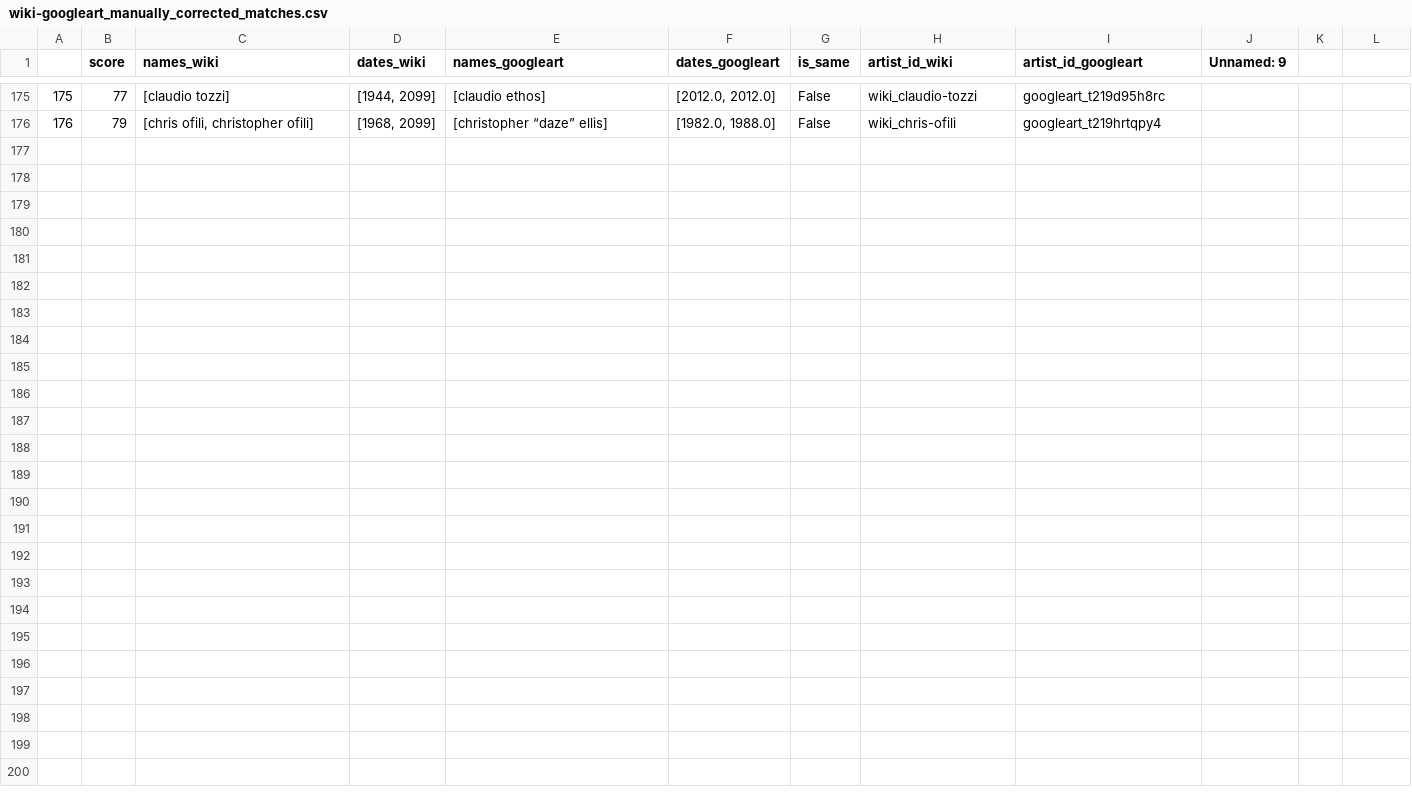
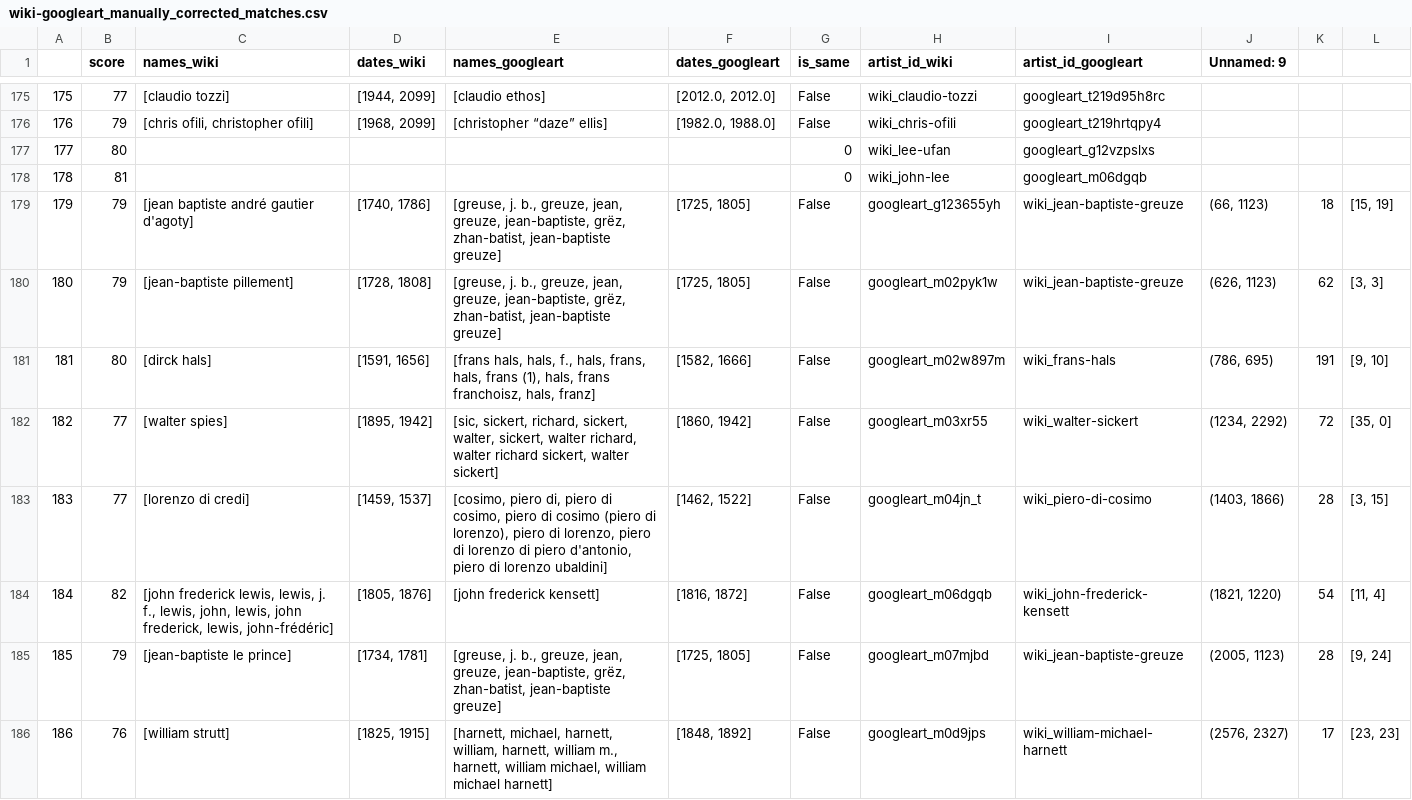
Before and after one commit to asanakoy/dataset_merger, a CSV file: aggregated/manually_corrected_matches/wiki-googleart_manually_corrected_matches.csv, drawn as a sheet; only a part is shown, gaps mark what is left out; the diff names each change by its address in the sheet, - before the commit and + after, or states it on an @@ line.

Commit message:
update manually corrected; add artuk and rijks

```diff
--- a/aggregated/manually_corrected_matches/wiki-googleart_manually_corrected_matches.csv
+++ b/aggregated/manually_corrected_matches/wiki-googleart_manually_corrected_matches.csv
+row 177: 177 | 80 |  |  |  |  | 0 | wiki_lee-ufan | googleart_g12vzpslxs
+row 178: 178 | 81 |  |  |  |  | 0 | wiki_john-lee | googleart_m06dgqb
+row 179: 179 | 79 | [jean baptiste andré gautier d'agoty] | [1740, 1786] | [greuse, j. b., greuze, jean, greuze, jean-baptiste, grëz, zhan-batist, jean-baptiste greuze] | [1725, 1805] | False | googleart_g123655yh | wiki_jean-baptiste-greuze | (66, 1123) | 18 | [15, 19]
+row 180: 180 | 79 | [jean-baptiste pillement] | [1728, 1808] | [greuse, j. b., greuze, jean, greuze, jean-baptiste, grëz, zhan-batist, jean-baptiste greuze] | [1725, 1805] | False | googleart_m02pyk1w | wiki_jean-baptiste-greuze | (626, 1123) | 62 | [3, 3]
+row 181: 181 | 80 | [dirck hals] | [1591, 1656] | [frans hals, hals, f., hals, frans, hals, frans (1), hals, frans franchoisz, hals, franz] | [1582, 1666] | False | googleart_m02w897m | wiki_frans-hals | (786, 695) | 191 | [9, 10]
+row 182: 182 | 77 | [walter spies] | [1895, 1942] | [sic, sickert, richard, sickert, walter, sickert, walter richard, walter richard sickert, walter sickert] | [1860, 1942] | False | googleart_m03xr55 | wiki_walter-sickert | (1234, 2292) | 72 | [35, 0]
+row 183: 183 | 77 | [lorenzo di credi] | [1459, 1537] | [cosimo, piero di, piero di cosimo, piero di cosimo (piero di lorenzo), piero di lorenzo, piero di lorenzo di piero d'antonio, piero di lorenzo ubaldini] | [1462, 1522] | False | googleart_m04jn_t | wiki_piero-di-cosimo | (1403, 1866) | 28 | [3, 15]
+row 184: 184 | 82 | [john frederick lewis, lewis, j. f., lewis, john, lewis, john frederick, lewis, john-frédéric] | [1805, 1876] | [john frederick kensett] | [1816, 1872] | False | googleart_m06dgqb | wiki_john-frederick-kensett | (1821, 1220) | 54 | [11, 4]
+row 185: 185 | 79 | [jean-baptiste le prince] | [1734, 1781] | [greuse, j. b., greuze, jean, greuze, jean-baptiste, grëz, zhan-batist, jean-baptiste greuze] | [1725, 1805] | False | googleart_m07mjbd | wiki_jean-baptiste-greuze | (2005, 1123) | 28 | [9, 24]
+row 186: 186 | 76 | [william strutt] | [1825, 1915] | [harnett, michael, harnett, william, harnett, william m., harnett, william michael, william michael harnett] | [1848, 1892] | False | googleart_m0d9jps | wiki_william-michael-harnett | (2576, 2327) | 17 | [23, 23]
```
Also changed, not shown: aggregated/manually_corrected_matches/wiki+googleart+wga+meisterwerke-moma_manually_corrected_matches.csv, aggregated/manually_corrected_matches/wiki+googleart-wga_manually_corrected_matches.csv, 3 other files.
